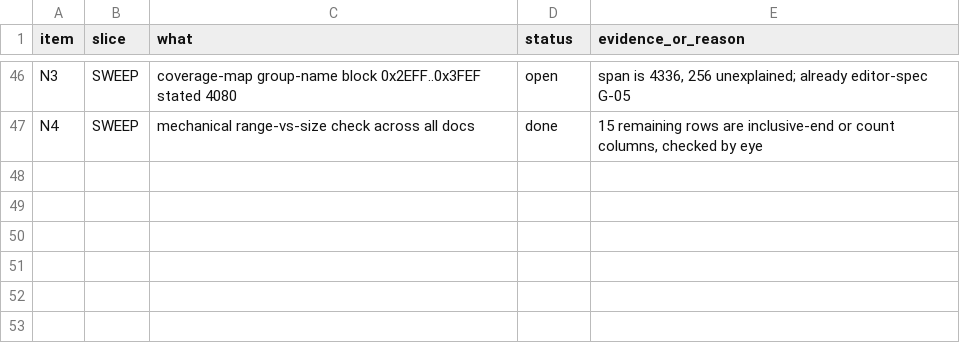
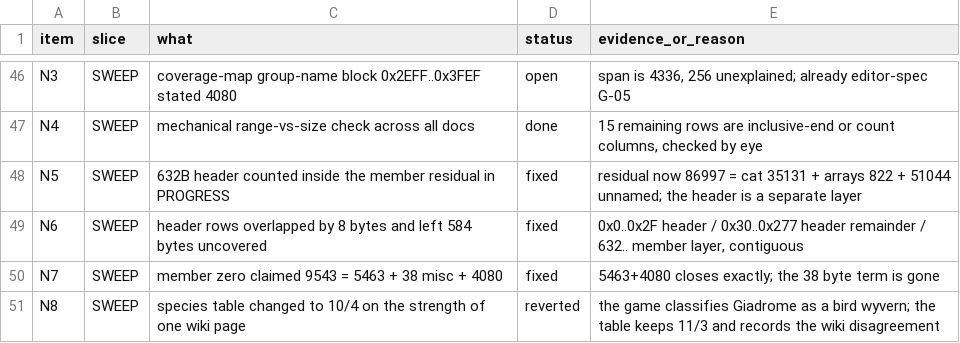
Before and after one commit to Twelve-eight/MHGU, a TSV file: docs/analysis/audit/LINK-STATUS.tsv, drawn as a sheet; only a part is shown, gaps mark what is left out; the diff names each change by its address in the sheet, - before the commit and + after, or states it on an @@ line.

Commit message:
Sixth pass, correcting five things the reviewers were right about. The 632 byte character header was still sitting inside the member-layer residual even though it lives in its own layer, so the residual is 86997 = 35131 cat + 822 arrays + 51044 still unnamed. Widening the character header to 0x2F left the next row overlapping it by eight bytes and the 584 bytes between the header and 0x278 uncovered, so the scoreboard now runs header, header remainder, member layer without gap or overlap. member zero closes exactly as 5463 plus 4080, which proves the 38 byte miscellaneous term was padding invented to absorb the old 5451, and it also argues that the 4080 byte group-name block is right and the 4336 range label is the wrong side of that open conflict. The species counts go back to 11 and 3: one wiki page calls Giadrome a fish wyvern and the other 92 entries and the game call it a bird wyvern, so the table now keeps the game's classification and records that the mirror cannot reproduce it. The audit record keeps its original 2292 with a dated correction beside it rather than a silent rewrite

```diff
--- a/docs/analysis/audit/LINK-STATUS.tsv
+++ b/docs/analysis/audit/LINK-STATUS.tsv
+row 48: N5 | SWEEP | 632B header counted inside the member residual in PROGRESS | fixed | residual now 86997 = cat 35131 + arrays 822 + 51044 unnamed; the header is a separate layer
+row 49: N6 | SWEEP | header rows overlapped by 8 bytes and left 584 bytes uncovered | fixed | 0x0..0x2F header / 0x30..0x277 header remainder / 632.. member layer, contiguous
+row 50: N7 | SWEEP | member zero claimed 9543 = 5463 + 38 misc + 4080 | fixed | 5463+4080 closes exactly; the 38 byte term is gone
+row 51: N8 | SWEEP | species table changed to 10/4 on the strength of one wiki page | reverted | the game classifies Giadrome as a bird wyvern; the table keeps 11/3 and records the wiki disagreement
```
Also changed, not shown: 4 other files.
